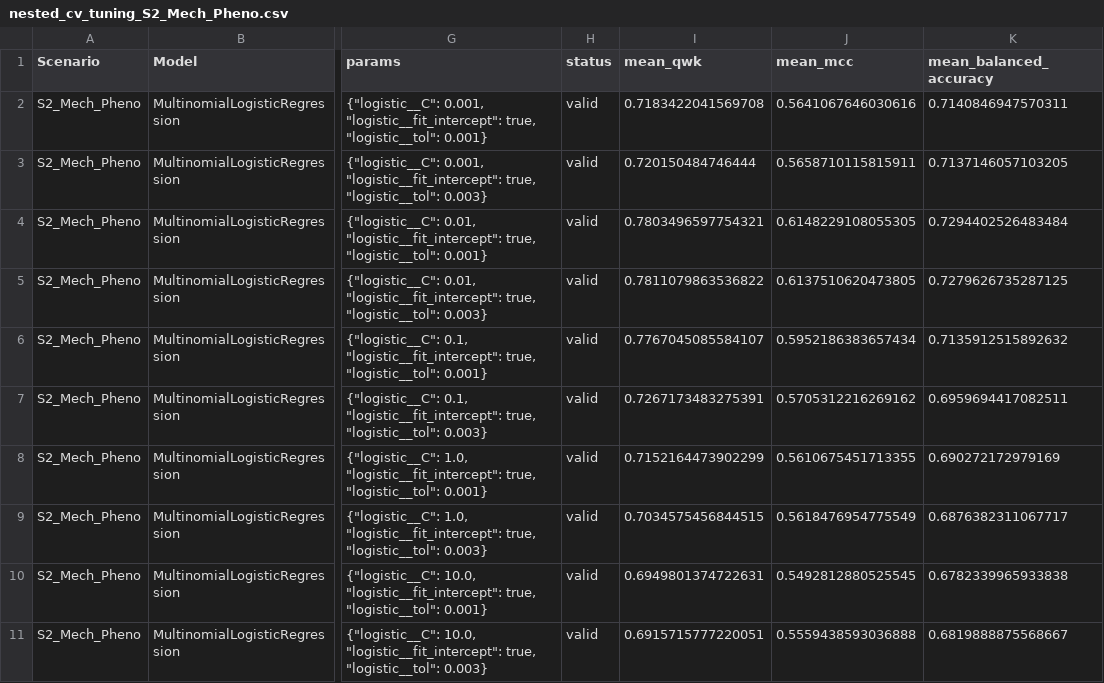
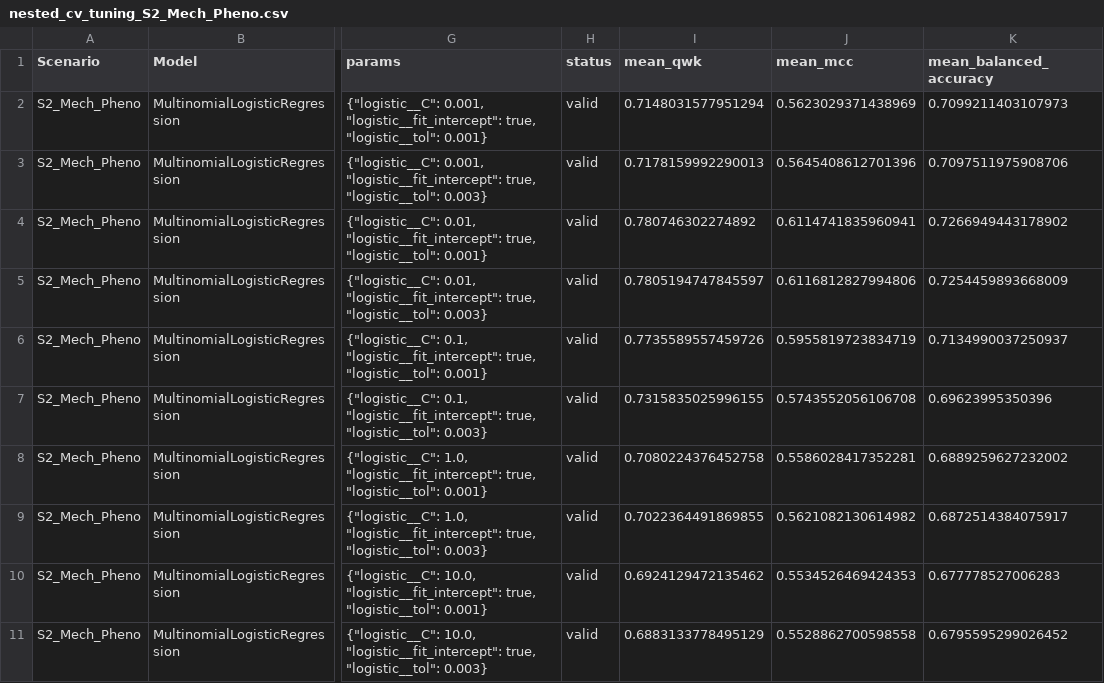
Before and after one commit to T0hid/mendelian-severity-pipeline, a CSV file: data/reference/results/nested_cv_tuning_S2_Mech_Pheno.csv, drawn as a sheet; only a part is shown, gaps mark what is left out; the diff covers the shown part only; the diff names each change by its address in the sheet, - before the commit and + after, or states it on an @@ line.

```diff
--- a/data/reference/results/nested_cv_tuning_S2_Mech_Pheno.csv
+++ b/data/reference/results/nested_cv_tuning_S2_Mech_Pheno.csv
-I2 (mean_qwk): 0.7183422041569708
+I2 (mean_qwk): 0.7148031577951294
-J2 (mean_mcc): 0.5641067646030616
+J2 (mean_mcc): 0.5623029371438969
-K2 (mean_balanced_accuracy): 0.7140846947570311
+K2 (mean_balanced_accuracy): 0.7099211403107973
-I3 (mean_qwk): 0.720150484746444
+I3 (mean_qwk): 0.7178159992290013
-J3 (mean_mcc): 0.5658710115815911
+J3 (mean_mcc): 0.5645408612701396
-K3 (mean_balanced_accuracy): 0.7137146057103205
+K3 (mean_balanced_accuracy): 0.7097511975908706
-I4 (mean_qwk): 0.7803496597754321
+I4 (mean_qwk): 0.780746302274892
-J4 (mean_mcc): 0.6148229108055305
+J4 (mean_mcc): 0.6114741835960941
-K4 (mean_balanced_accuracy): 0.7294402526483484
+K4 (mean_balanced_accuracy): 0.7266949443178902
-I5 (mean_qwk): 0.7811079863536822
+I5 (mean_qwk): 0.7805194747845597
-J5 (mean_mcc): 0.6137510620473805
+J5 (mean_mcc): 0.6116812827994806
-K5 (mean_balanced_accuracy): 0.7279626735287125
+K5 (mean_balanced_accuracy): 0.7254459893668009
-I6 (mean_qwk): 0.7767045085584107
+I6 (mean_qwk): 0.7735589557459726
-J6 (mean_mcc): 0.5952186383657434
+J6 (mean_mcc): 0.5955819723834719
-K6 (mean_balanced_accuracy): 0.7135912515892632
+K6 (mean_balanced_accuracy): 0.7134990037250937
-I7 (mean_qwk): 0.7267173483275391
+I7 (mean_qwk): 0.7315835025996155
-J7 (mean_mcc): 0.5705312216269162
+J7 (mean_mcc): 0.5743552056106708
-K7 (mean_balanced_accuracy): 0.6959694417082511
+K7 (mean_balanced_accuracy): 0.69623995350396
-I8 (mean_qwk): 0.7152164473902299
+I8 (mean_qwk): 0.7080224376452758
-J8 (mean_mcc): 0.5610675451713355
+J8 (mean_mcc): 0.5586028417352281
-K8 (mean_balanced_accuracy): 0.690272172979169
+K8 (mean_balanced_accuracy): 0.6889259627232002
-I9 (mean_qwk): 0.7034575456844515
+I9 (mean_qwk): 0.7022364491869855
-J9 (mean_mcc): 0.5618476954775549
+J9 (mean_mcc): 0.5621082130614982
-K9 (mean_balanced_accuracy): 0.6876382311067717
+K9 (mean_balanced_accuracy): 0.6872514384075917
-I10 (mean_qwk): 0.6949801374722631
+I10 (mean_qwk): 0.6924129472135462
-J10 (mean_mcc): 0.5492812880525545
+J10 (mean_mcc): 0.5534526469424353
-K10 (mean_balanced_accuracy): 0.6782339965933838
+K10 (mean_balanced_accuracy): 0.677778527006283
-I11 (mean_qwk): 0.6915715777220051
+I11 (mean_qwk): 0.6883133778495129
-J11 (mean_mcc): 0.5559438593036888
+J11 (mean_mcc): 0.5528862700598558
-K11 (mean_balanced_accuracy): 0.6819888875568667
+K11 (mean_balanced_accuracy): 0.6795595299026452
```
Also changed, not shown: 165 edited cells elsewhere in this file, data/reference/results/nested_cv_tuning_S1_Mechanistic.csv, data/reference/results/paired_scenario_contrasts.csv, 44 other files.
